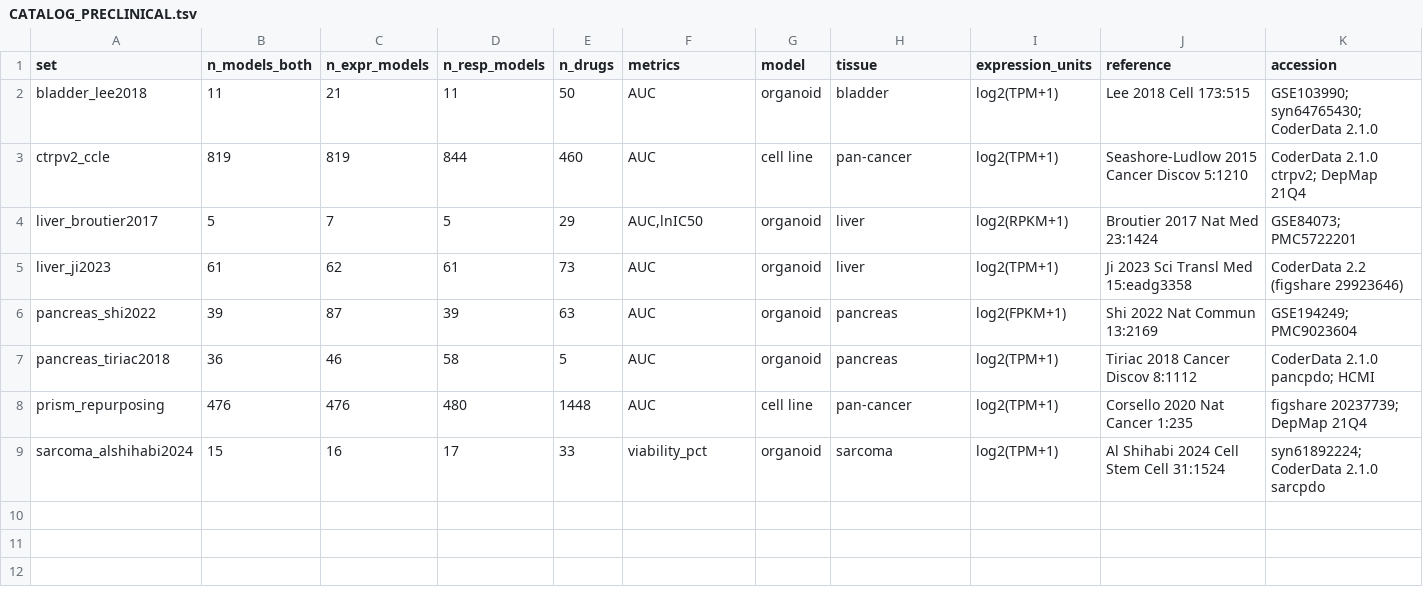
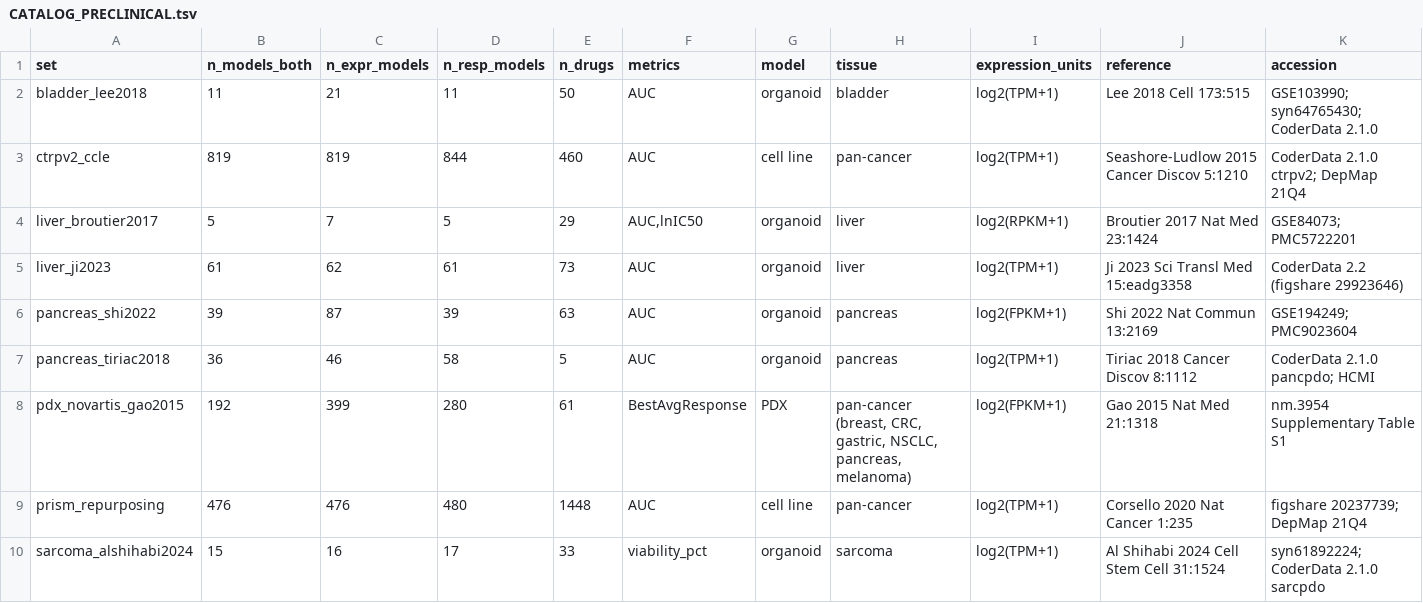
Before and after one commit to DDELabs/organoid_biomarker_detection, a TSV file: data/curated/preclinical/CATALOG_PRECLINICAL.tsv, drawn as a sheet; the diff names each change by its address in the sheet, - before the commit and + after, or states it on an @@ line.

```diff
--- a/data/curated/preclinical/CATALOG_PRECLINICAL.tsv
+++ b/data/curated/preclinical/CATALOG_PRECLINICAL.tsv
+row 8: pdx_novartis_gao2015 | 192 | 399 | 280 | 61 | BestAvgResponse | PDX | pan-cancer (breast, CRC, gastric, NSCLC, pancreas, melanoma) | log2(FPKM+1) | Gao 2015 Nat Med 21:1318 | nm.3954 Supplementary Table S1
```
Also changed, not shown: 6 other files.
